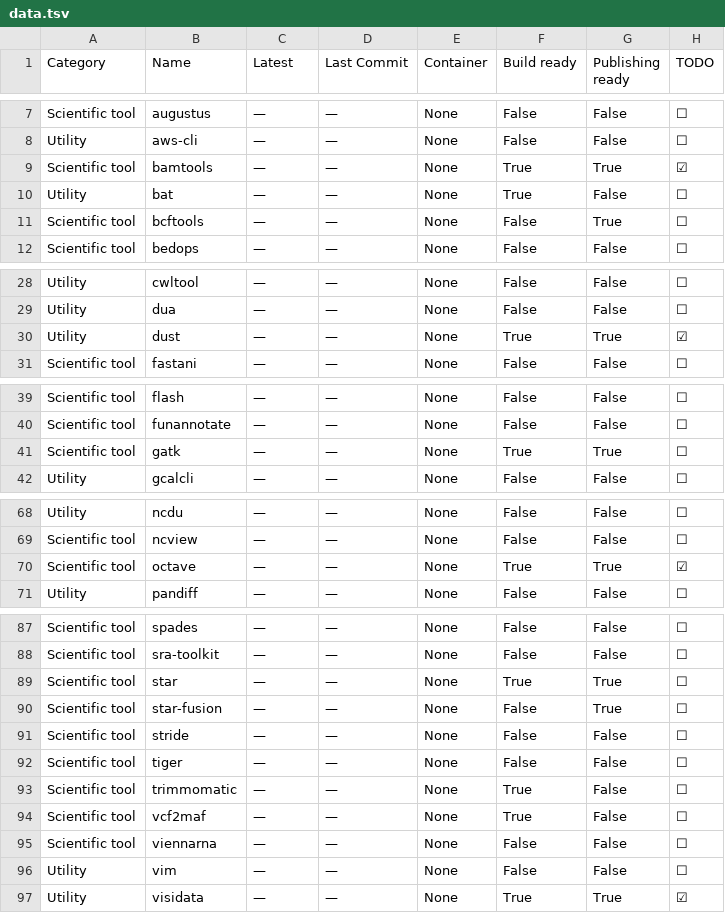
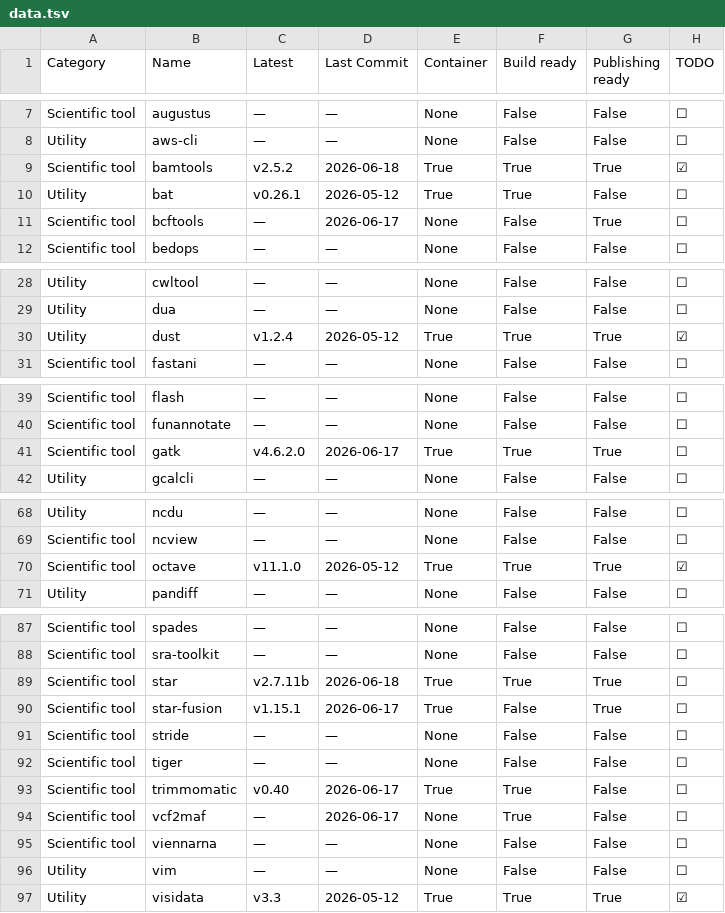
Before and after one commit to CBDatCMU/singularity-report, a TSV file: data.tsv, drawn as a sheet; only a part is shown, gaps mark what is left out; the diff covers the shown part only.

```diff
--- a/data.tsv
+++ b/data.tsv
@@ -8,5 +8,5 @@ Scientific tool	augustus	—	—	None	False	False	☐
 Utility	aws-cli	—	—	None	False	False	☐
-Scientific tool	bamtools	—	—	None	True	True	☑
-Utility	bat	—	—	None	True	False	☐
-Scientific tool	bcftools	—	—	None	False	True	☐
+Scientific tool	bamtools	v2.5.2	2026-06-18	True	True	True	☑
+Utility	bat	v0.26.1	2026-05-12	True	True	False	☐
+Scientific tool	bcftools	—	2026-06-17	None	False	True	☐
 Scientific tool	bedops	—	—	None	False	False	☐
@@ -29,3 +29,3 @@ Utility	cwltool	—	—	None	False	False	☐
 Utility	dua	—	—	None	False	False	☐
-Utility	dust	—	—	None	True	True	☑
+Utility	dust	v1.2.4	2026-05-12	True	True	True	☑
 Scientific tool	fastani	—	—	None	False	False	☐
@@ -40,3 +40,3 @@ Scientific tool	flash	—	—	None	False	False	☐
 Scientific tool	funannotate	—	—	None	False	False	☐
-Scientific tool	gatk	—	—	None	True	True	☐
+Scientific tool	gatk	v4.6.2.0	2026-06-17	True	True	True	☐
 Utility	gcalcli	—	—	None	False	False	☐
@@ -69,3 +69,3 @@ Utility	ncdu	—	—	None	False	False	☐
 Scientific tool	ncview	—	—	None	False	False	☐
-Scientific tool	octave	—	—	None	True	True	☑
+Scientific tool	octave	v11.1.0	2026-05-12	True	True	True	☑
 Utility	pandiff	—	—	None	False	False	☐
@@ -88,10 +88,10 @@ Scientific tool	spades	—	—	None	False	False	☐
 Scientific tool	sra-toolkit	—	—	None	False	False	☐
-Scientific tool	star	—	—	None	True	True	☐
-Scientific tool	star-fusion	—	—	None	False	True	☐
+Scientific tool	star	v2.7.11b	2026-06-18	True	True	True	☐
+Scientific tool	star-fusion	v1.15.1	2026-06-17	True	False	True	☐
 Scientific tool	stride	—	—	None	False	False	☐
 Scientific tool	tiger	—	—	None	False	False	☐
-Scientific tool	trimmomatic	—	—	None	True	False	☐
-Scientific tool	vcf2maf	—	—	None	True	False	☐
+Scientific tool	trimmomatic	v0.40	2026-06-17	True	True	False	☐
+Scientific tool	vcf2maf	—	2026-06-17	None	True	False	☐
 Scientific tool	viennarna	—	—	None	False	False	☐
 Utility	vim	—	—	None	False	False	☐
-Utility	visidata	—	—	None	True	True	☑
+Utility	visidata	v3.3	2026-05-12	True	True	True	☑
```
Also changed, not shown: 1 edited cell elsewhere in this file, 1 other file.
